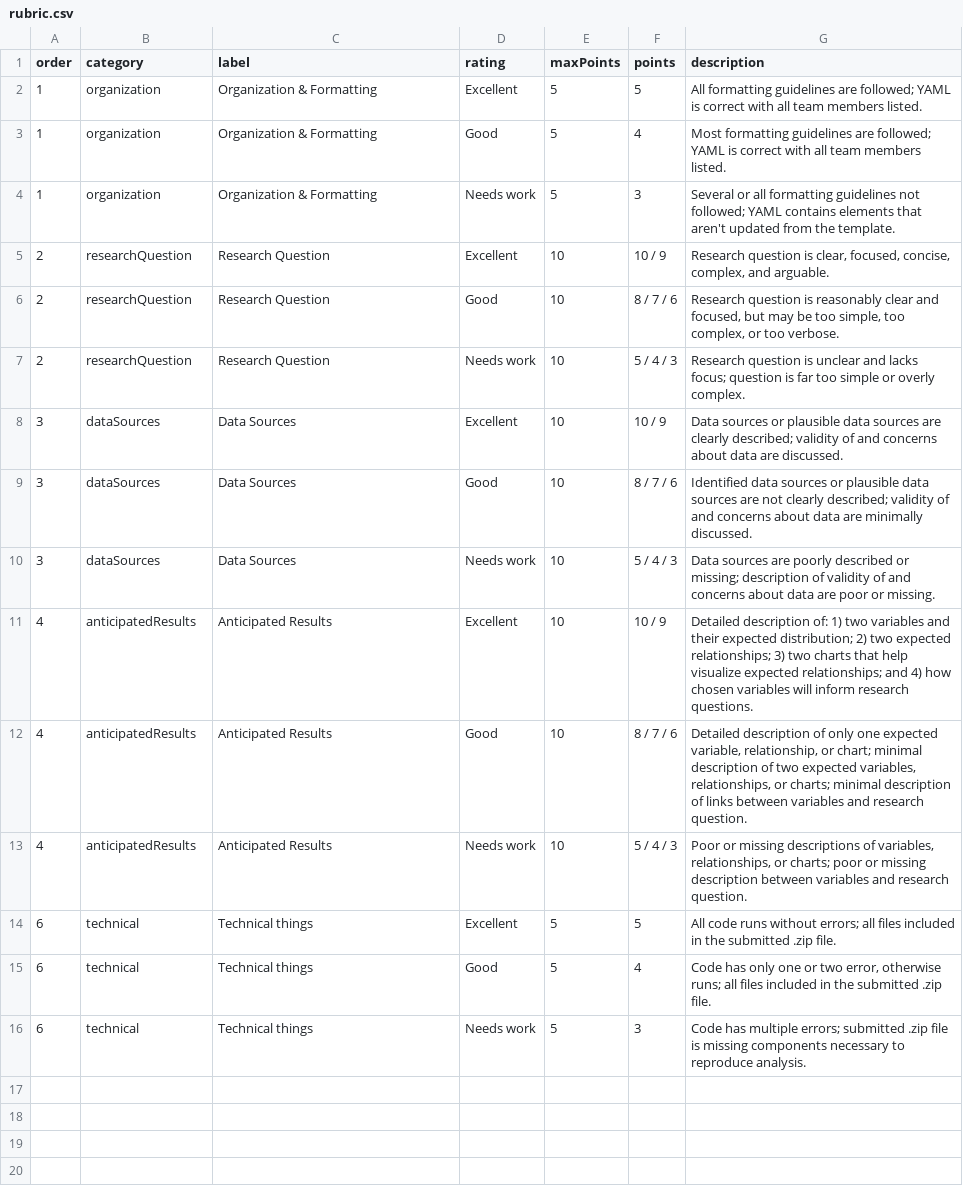
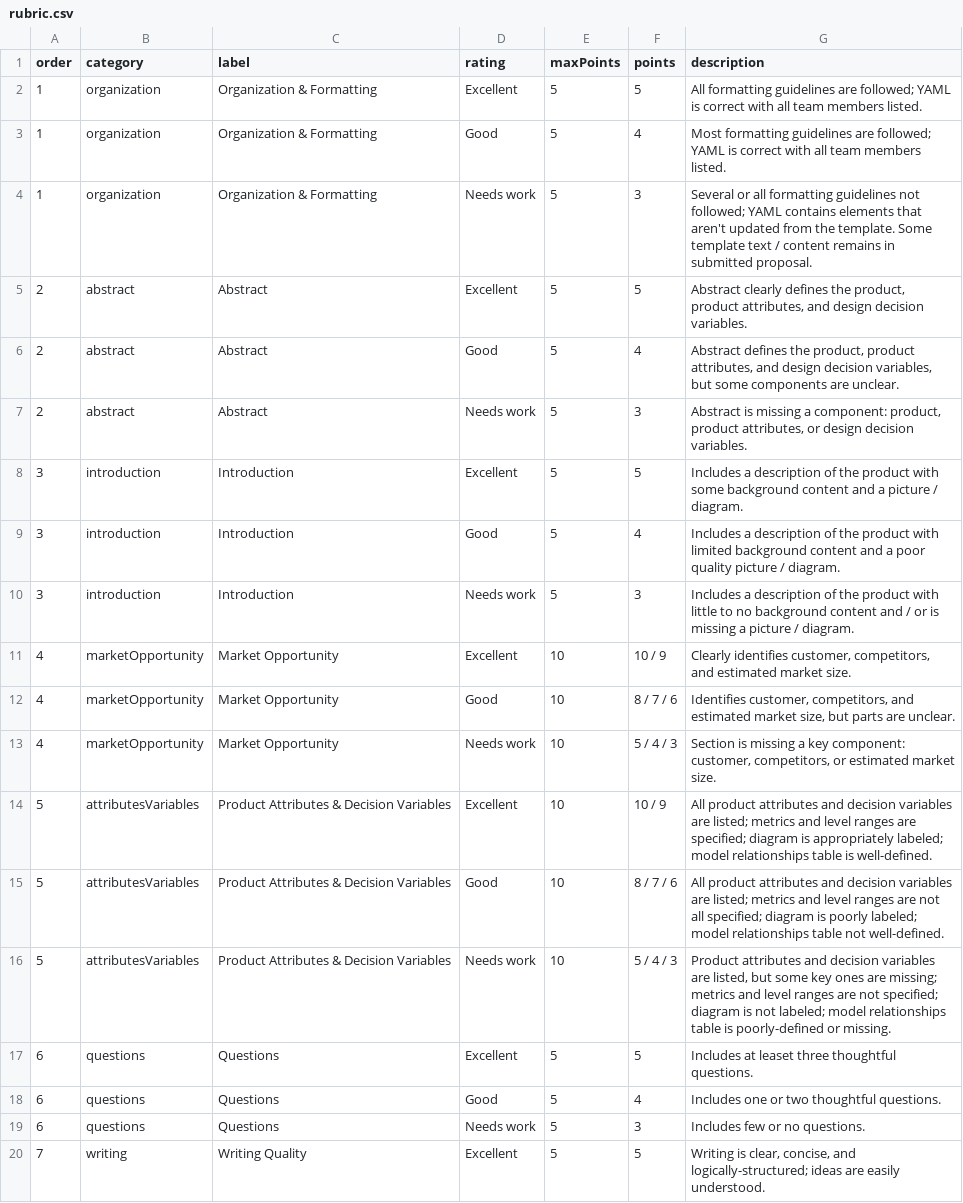
Before and after one commit to emse-madd-gwu/2021-Fall, a CSV file: project/proposal/rubric.csv, drawn as a sheet; only a part is shown; the diff covers the shown part only.

```diff
--- a/project/proposal/rubric.csv
+++ b/project/proposal/rubric.csv
@@ -3,14 +3,18 @@ order,category,label,rating,maxPoints,points,description
 1,organization,Organization & Formatting,Good,5,4,Most formatting guidelines are followed; YAML is correct with all team members listed.
-1,organization,Organization & Formatting,Needs work,5,3,Several or all formatting guidelines not followed; YAML contains elements that aren't updated from the template.
-2,researchQuestion,Research Question,Excellent,10,10 / 9,"Research question is clear, focused, concise, complex, and arguable."
-2,researchQuestion,Research Question,Good,10,8 / 7 / 6,"Research question is reasonably clear and focused, but may be too simple, too complex, or too verbose."
-2,researchQuestion,Research Question,Needs work,10,5 / 4 / 3,Research question is unclear and lacks focus; question is far too simple or overly complex.
-3,dataSources,Data Sources,Excellent,10,10 / 9,Data sources or plausible data sources are clearly described; validity of and concerns about data are discussed.
-3,dataSources,Data Sources,Good,10,8 / 7 / 6,Identified data sources or plausible data sources are not clearly described; validity of and concerns about data are minimally discussed.
-3,dataSources,Data Sources,Needs work,10,5 / 4 / 3,Data sources are poorly described or missing; description of validity of and concerns about data are poor or missing.
-4,anticipatedResults,Anticipated Results,Excellent,10,10 / 9,Detailed description of: 1) two variables and their expected distribution; 2) two expected relationships; 3) two charts that help visualize expected relationships; and 4) how chosen variables will inform research questions.
-4,anticipatedResults,Anticipated Results,Good,10,8 / 7 / 6,"Detailed description of only one expected variable, relationship, or chart; minimal description of two expected variables, relationships, or charts; minimal description of links between variables and research question."
-4,anticipatedResults,Anticipated Results,Needs work,10,5 / 4 / 3,"Poor or missing descriptions of variables, relationships, or charts; poor or missing description between variables and research question."
-6,technical,Technical things,Excellent,5,5,All code runs without errors; all files included in the submitted .zip file.
-6,technical,Technical things,Good,5,4,"Code has only one or two error, otherwise runs; all files included in the submitted .zip file."
-6,technical,Technical things,Needs work,5,3,Code has multiple errors; submitted .zip file is missing components necessary to reproduce analysis.
+1,organization,Organization & Formatting,Needs work,5,3,Several or all formatting guidelines not followed; YAML contains elements that aren't updated from the template. Some template text / content remains in submitted proposal.
+2,abstract,Abstract,Excellent,5,5,"Abstract clearly defines the product, product attributes, and design decision variables."
+2,abstract,Abstract,Good,5,4,"Abstract defines the product, product attributes, and design decision variables, but some components are unclear."
+2,abstract,Abstract,Needs work,5,3,"Abstract is missing a component: product, product attributes, or design decision variables."
+3,introduction,Introduction,Excellent,5,5,Includes a description of the product with some background content and a picture / diagram.
+3,introduction,Introduction,Good,5,4,Includes a description of the product with limited background content and a poor quality picture / diagram.
+3,introduction,Introduction,Needs work,5,3,Includes a description of the product with little to no background content and / or is missing a picture / diagram.
+4,marketOpportunity,Market Opportunity,Excellent,10,10 / 9,"Clearly identifies customer, competitors, and estimated market size."
+4,marketOpportunity,Market Opportunity,Good,10,8 / 7 / 6,"Identifies customer, competitors, and estimated market size, but parts are unclear."
+4,marketOpportunity,Market Opportunity,Needs work,10,5 / 4 / 3,"Section is missing a key component: customer, competitors, or estimated market size."
+5,attributesVariables,Product Attributes & Decision Variables,Excellent,10,10 / 9,All product attributes and decision variables are listed; metrics and level ranges are specified; diagram is appropriately labeled; model relationships table is well-defined.
+5,attributesVariables,Product Attributes & Decision Variables,Good,10,8 / 7 / 6,All product attributes and decision variables are listed; metrics and level ranges are not all specified; diagram is poorly labeled; model relationships table not well-defined.
+5,attributesVariables,Product Attributes & Decision Variables,Needs work,10,5 / 4 / 3,"Product attributes and decision variables are listed, but some key ones are missing; metrics and level ranges are not specified; diagram is not labeled; model relationships table is poorly-defined or missing."
+6,questions,Questions,Excellent,5,5,Includes at leaset three thoughtful questions.
+6,questions,Questions,Good,5,4,Includes one or two thoughtful questions.
+6,questions,Questions,Needs work,5,3,Includes few or no questions.
+7,writing,Writing Quality,Excellent,5,5,"Writing is clear, concise, and logically-structured; ideas are easily understood."
```
Also changed, not shown: 2 added rows elsewhere in this file, 5 other files.
